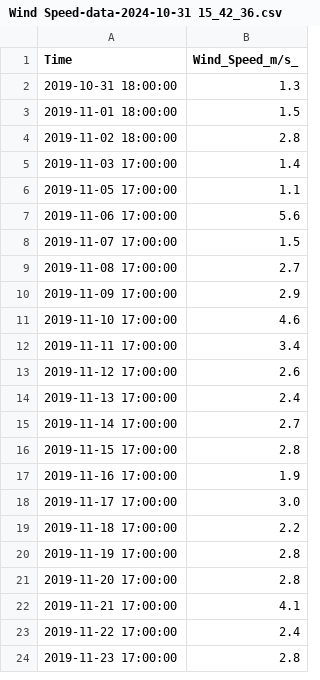
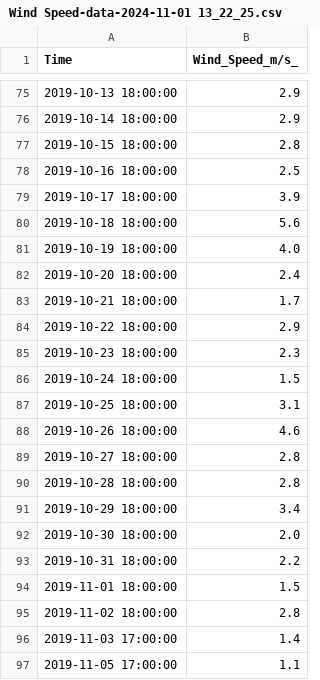
Before and after one commit to ysabdulghani/stat436-BayesTS, a CSV file: WeatherData/WeatherDataSep/Wind Speed-data-2024-11-01 13_22_25.csv (was WeatherData/WeatherDataSep/Wind Speed-data-2024-10-31 15_42_36.csv), drawn as a sheet; only a part is shown, gaps mark what is left out; the shorter side is filled out with more unchanged rows; the diff covers the shown part only.

```diff
--- a/WeatherData/WeatherDataSep/Wind Speed-data-2024-10-31 15_42_36.csv
+++ b/WeatherData/WeatherDataSep/Wind Speed-data-2024-11-01 13_22_25.csv
@@ -2,2 +75,20 @@
-2019-10-31 18:00:00,1.3
+2019-10-13 18:00:00,2.9
+2019-10-14 18:00:00,2.9
+2019-10-15 18:00:00,2.8
+2019-10-16 18:00:00,2.5
+2019-10-17 18:00:00,3.9
+2019-10-18 18:00:00,5.6
+2019-10-19 18:00:00,4.0
+2019-10-20 18:00:00,2.4
+2019-10-21 18:00:00,1.7
+2019-10-22 18:00:00,2.9
+2019-10-23 18:00:00,2.3
+2019-10-24 18:00:00,1.5
+2019-10-25 18:00:00,3.1
+2019-10-26 18:00:00,4.6
+2019-10-27 18:00:00,2.8
+2019-10-28 18:00:00,2.8
+2019-10-29 18:00:00,3.4
+2019-10-30 18:00:00,2.0
+2019-10-31 18:00:00,2.2
 2019-11-01 18:00:00,1.5
```
Also changed, not shown: 73 added rows elsewhere in this file, WeatherData/WeatherDataSep/Absolute Pressure-data-2024-11-01 13_21_49.csv, WeatherData/WeatherDataSep/Precipitation-data-2024-11-01 13_22_55.csv, 6 other files.
